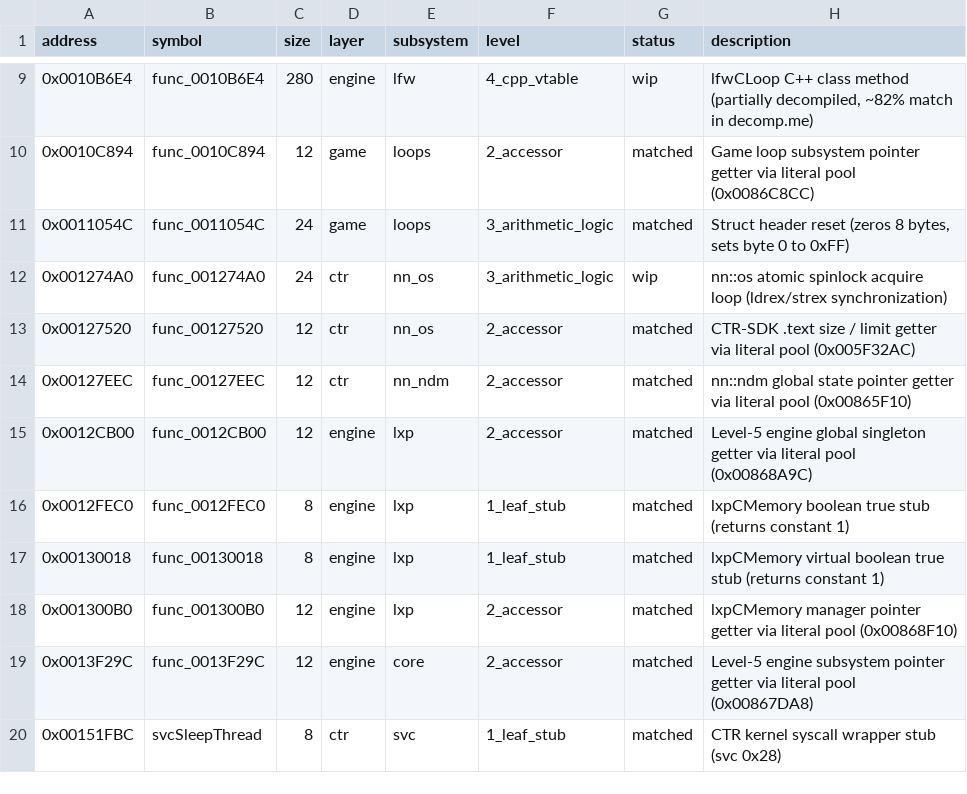
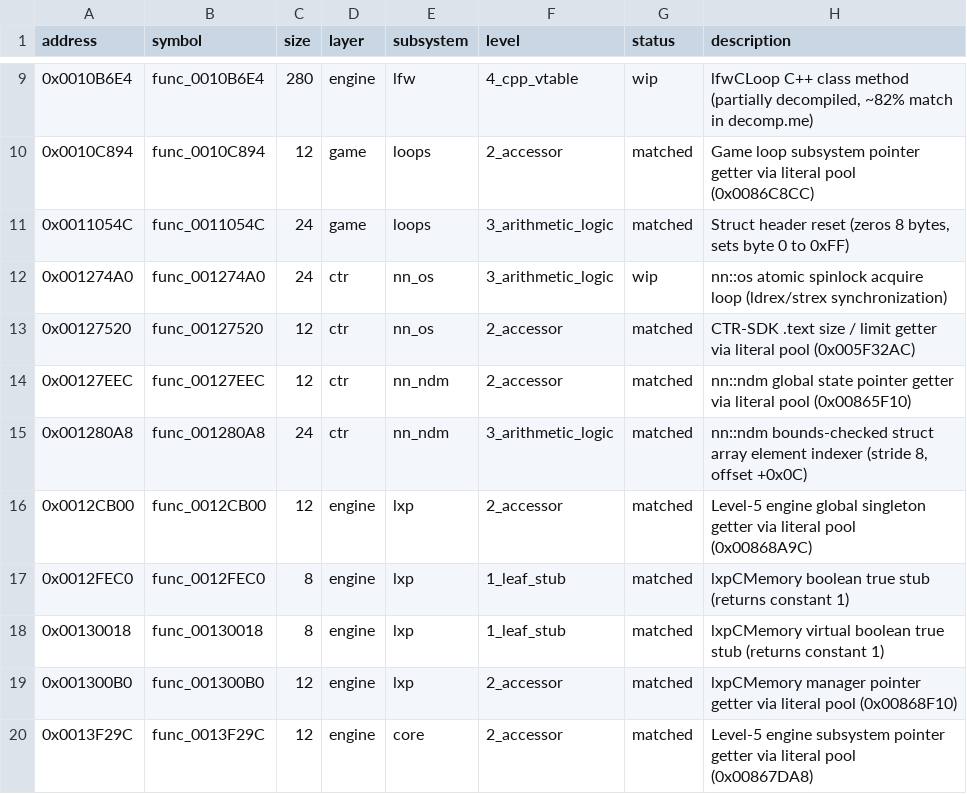
Before and after one commit to ChaconMoon/yokai-watch-2-decompiled, a CSV file: config/functions.csv, drawn as a sheet; only a part is shown, gaps mark what is left out; the shorter side is filled out with more unchanged rows.

Commit message:
feat(ctr): match func_001280A8, add make inject pipeline and session documentation

```diff
--- a/config/functions.csv
+++ b/config/functions.csv
@@ -14,2 +14,3 @@ address,symbol,size,layer,subsystem,level,status,description
 0x00127EEC,func_00127EEC,12,ctr,nn_ndm,2_accessor,matched,"nn::ndm global state pointer getter via literal pool (0x00865F10)"
+0x001280A8,func_001280A8,24,ctr,nn_ndm,3_arithmetic_logic,matched,"nn::ndm bounds-checked struct array element indexer (stride 8, offset +0x0C)"
 0x0012CB00,func_0012CB00,12,engine,lxp,2_accessor,matched,"Level-5 engine global singleton getter via literal pool (0x00868A9C)"
```
Also changed, not shown: 7 other files.
